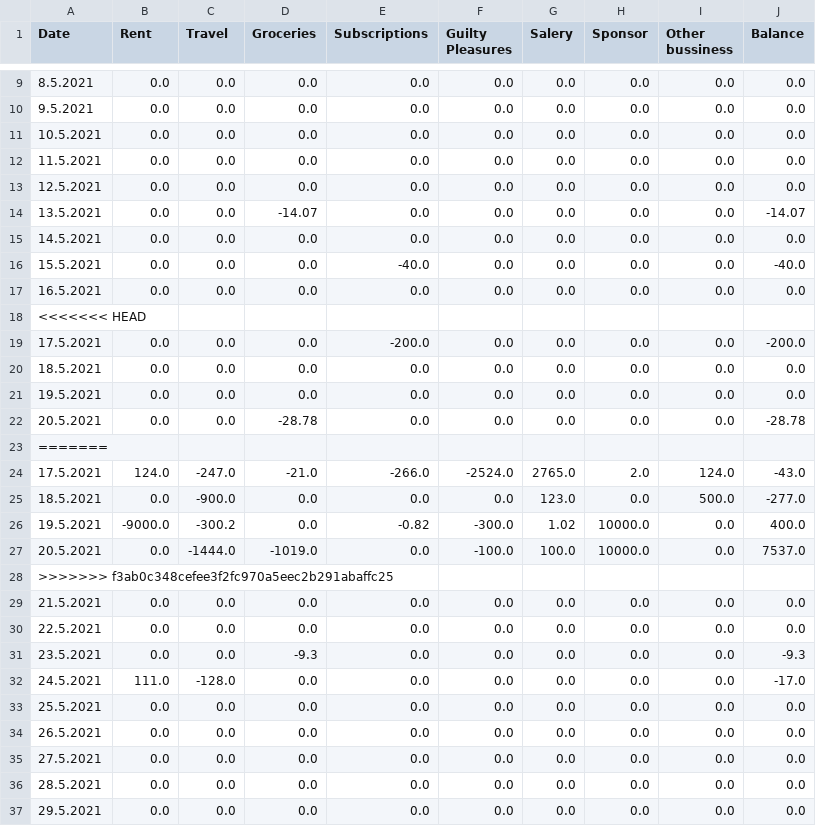
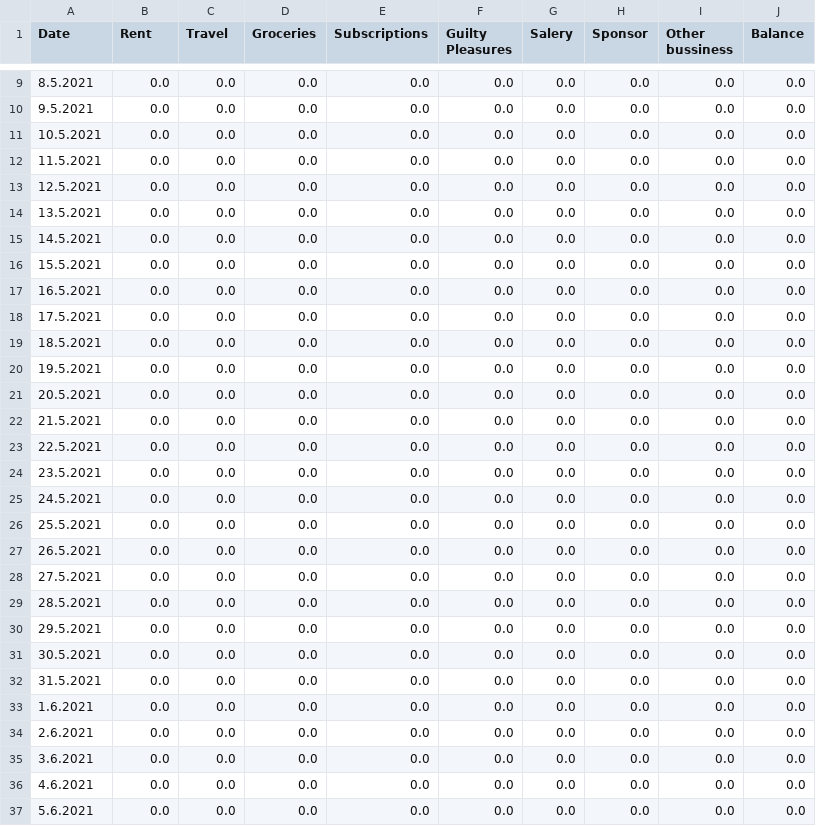
Before and after one commit to Cezare7/BEEAP20_Group_Work, a CSV file: Transactions.csv, drawn as a sheet; only a part is shown, gaps mark what is left out; the shorter side is filled out with more unchanged rows; the diff covers the shown part only.

```diff
--- a/Transactions.csv
+++ b/Transactions.csv
@@ -13,21 +13,14 @@ Date,Rent,Travel,Groceries,Subscriptions,Guilty Pleasures,Salery,Sponsor,Other b
 12.5.2021,0.0,0.0,0.0,0.0,0.0,0.0,0.0,0.0,0.0
-13.5.2021,0.0,0.0,-14.07,0.0,0.0,0.0,0.0,0.0,-14.07
+13.5.2021,0.0,0.0,0.0,0.0,0.0,0.0,0.0,0.0,0.0
 14.5.2021,0.0,0.0,0.0,0.0,0.0,0.0,0.0,0.0,0.0
-15.5.2021,0.0,0.0,0.0,-40.0,0.0,0.0,0.0,0.0,-40.0
+15.5.2021,0.0,0.0,0.0,0.0,0.0,0.0,0.0,0.0,0.0
 16.5.2021,0.0,0.0,0.0,0.0,0.0,0.0,0.0,0.0,0.0
-<<<<<<< HEAD,,,,,,,,,
-17.5.2021,0.0,0.0,0.0,-200.0,0.0,0.0,0.0,0.0,-200.0
+17.5.2021,0.0,0.0,0.0,0.0,0.0,0.0,0.0,0.0,0.0
 18.5.2021,0.0,0.0,0.0,0.0,0.0,0.0,0.0,0.0,0.0
 19.5.2021,0.0,0.0,0.0,0.0,0.0,0.0,0.0,0.0,0.0
-20.5.2021,0.0,0.0,-28.78,0.0,0.0,0.0,0.0,0.0,-28.78
-=======,,,,,,,,,
-17.5.2021,124.0,-247.0,-21.0,-266.0,-2524.0,2765.0,2.0,124.0,-43.0
-18.5.2021,0.0,-900.0,0.0,0.0,0.0,123.0,0.0,500.0,-277.0
-19.5.2021,-9000.0,-300.2,0.0,-0.82,-300.0,1.02,10000.0,0.0,400.0
-20.5.2021,0.0,-1444.0,-1019.0,0.0,-100.0,100.0,10000.0,0.0,7537.0
->>>>>>> f3ab0c348cefee3f2fc970a5eec2b291abaffc25,,,,,,,,,
+20.5.2021,0.0,0.0,0.0,0.0,0.0,0.0,0.0,0.0,0.0
 21.5.2021,0.0,0.0,0.0,0.0,0.0,0.0,0.0,0.0,0.0
 22.5.2021,0.0,0.0,0.0,0.0,0.0,0.0,0.0,0.0,0.0
-23.5.2021,0.0,0.0,-9.3,0.0,0.0,0.0,0.0,0.0,-9.3
-24.5.2021,111.0,-128.0,0.0,0.0,0.0,0.0,0.0,0.0,-17.0
+23.5.2021,0.0,0.0,0.0,0.0,0.0,0.0,0.0,0.0,0.0
+24.5.2021,0.0,0.0,0.0,0.0,0.0,0.0,0.0,0.0,0.0
 25.5.2021,0.0,0.0,0.0,0.0,0.0,0.0,0.0,0.0,0.0
```
Also changed, not shown: 11 edited cells elsewhere in this file, 5 other files.
